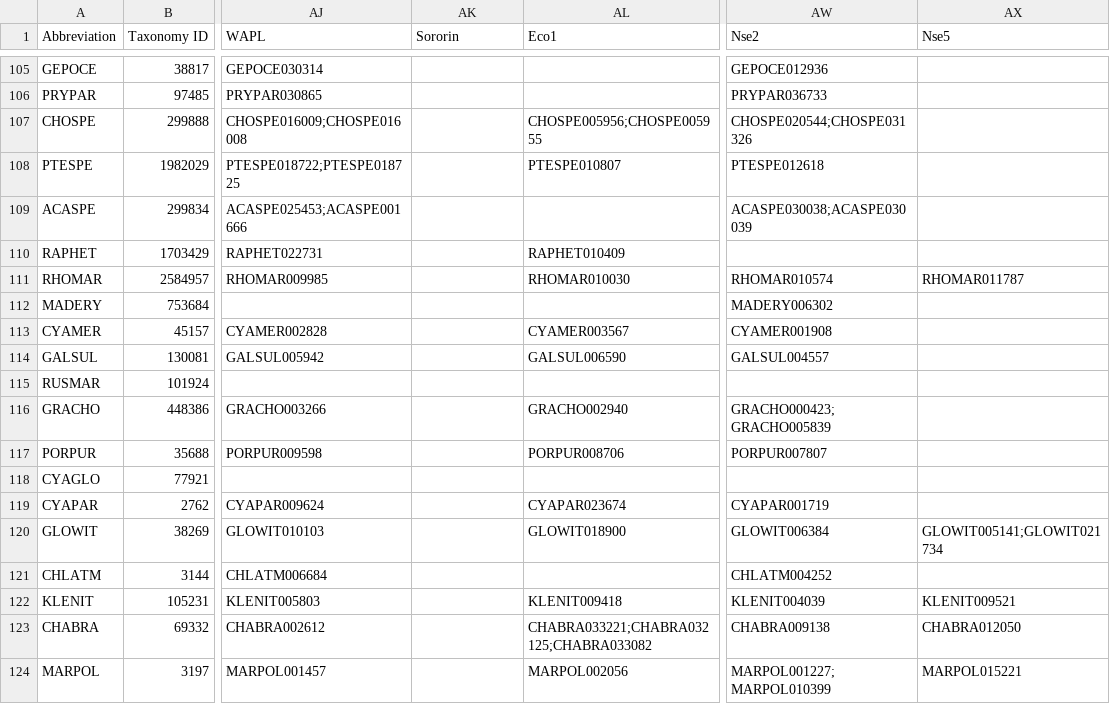
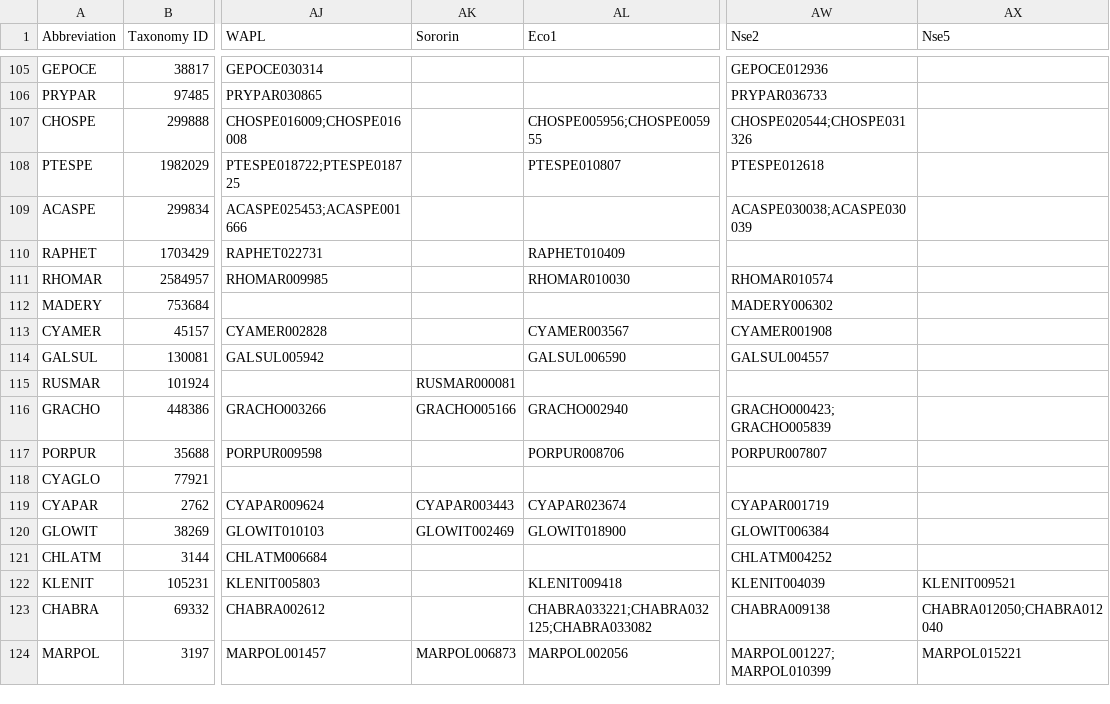
Before and after one commit to jolienvanhooff/SMCevolution, a CSV file: phylogenetic_profiles/phylogenetic_profiles_identifiers.csv, drawn as a sheet; only a part is shown, gaps mark what is left out; the diff covers the shown part only; the diff names each change by its address in the sheet, - before the commit and + after, or states it on an @@ line.

Commit message:
new phyletic profiles; updated according to new orths sets Eelco

```diff
--- a/phylogenetic_profiles/phylogenetic_profiles_identifiers.csv
+++ b/phylogenetic_profiles/phylogenetic_profiles_identifiers.csv
-AX111 (Nse5): RHOMAR011787
+AX111 (Nse5): (empty)
-AK115 (Sororin): (empty)
+AK115 (Sororin): RUSMAR000081
-AK116 (Sororin): (empty)
+AK116 (Sororin): GRACHO005166
-AK119 (Sororin): (empty)
+AK119 (Sororin): CYAPAR003443
-AK120 (Sororin): (empty)
+AK120 (Sororin): GLOWIT002469
-AX120 (Nse5): GLOWIT005141;GLOWIT021734
+AX120 (Nse5): (empty)
-AX123 (Nse5): CHABRA012050
+AX123 (Nse5): CHABRA012050;CHABRA012040
-AK124 (Sororin): (empty)
+AK124 (Sororin): MARPOL006873
```
Also changed, not shown: 40 edited cells elsewhere in this file, phylogenetic_profiles/phylogenetic_profiles.csv.
